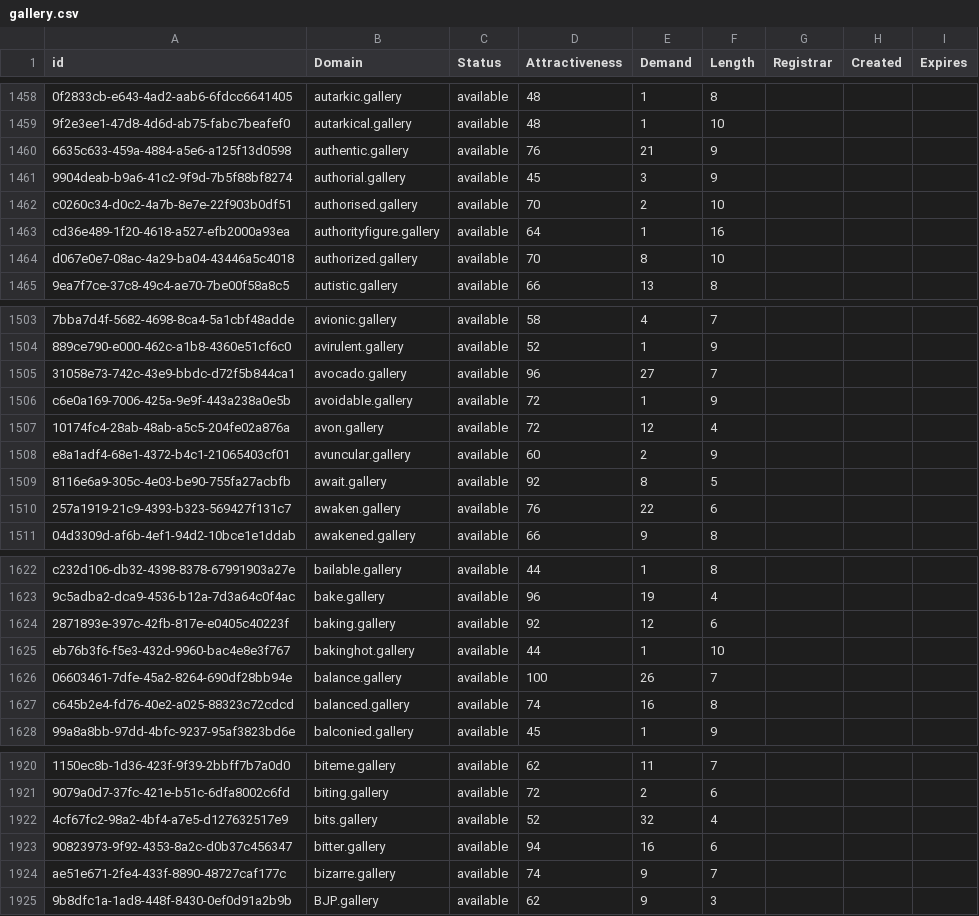
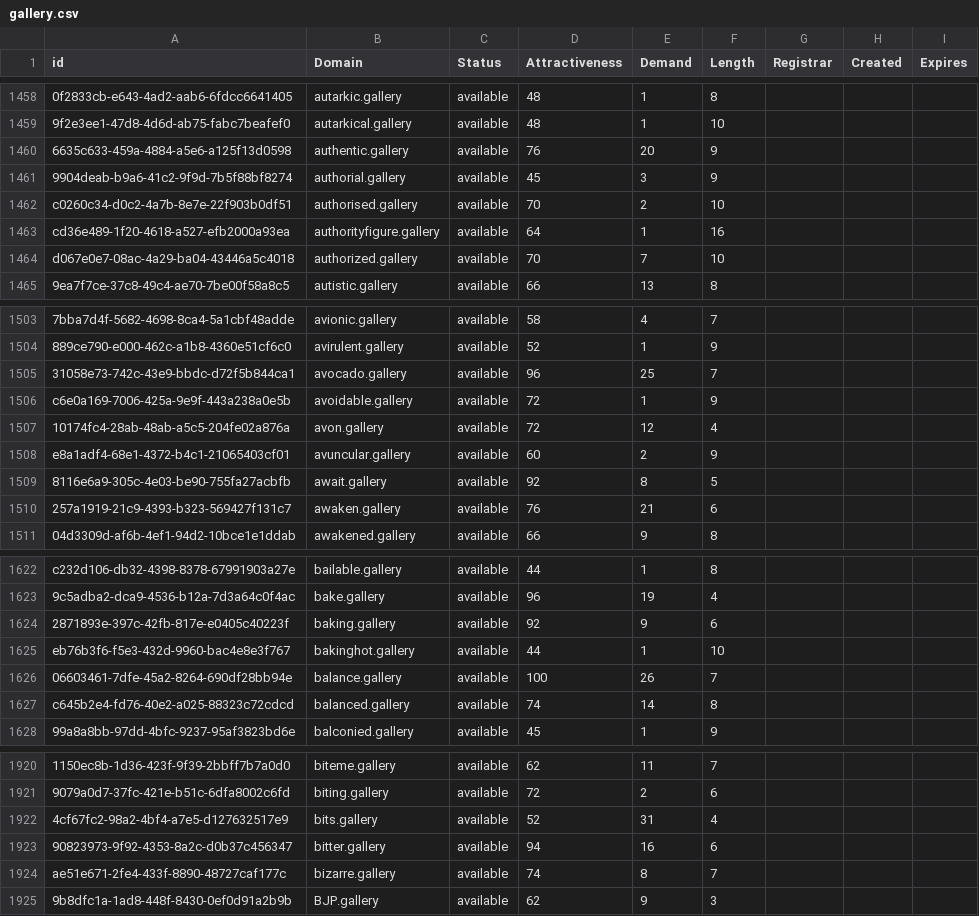
Before and after one commit to UniqueDomains/gallery-oneword-domains, a CSV file: gallery.csv, drawn as a sheet; only a part is shown, gaps mark what is left out; the diff covers the shown part only; the diff names each change by its address in the sheet, - before the commit and + after, or states it on an @@ line.

```diff
--- a/gallery.csv
+++ b/gallery.csv
-E1460 (Demand): 21
+E1460 (Demand): 20
-E1464 (Demand): 8
+E1464 (Demand): 7
-E1505 (Demand): 27
+E1505 (Demand): 25
-E1510 (Demand): 22
+E1510 (Demand): 21
-E1624 (Demand): 12
+E1624 (Demand): 9
-E1627 (Demand): 16
+E1627 (Demand): 14
-E1922 (Demand): 32
+E1922 (Demand): 31
-E1924 (Demand): 9
+E1924 (Demand): 8
```
Also changed, not shown: 1 removed row and 181 edited cells elsewhere in this file, 2 other files.
